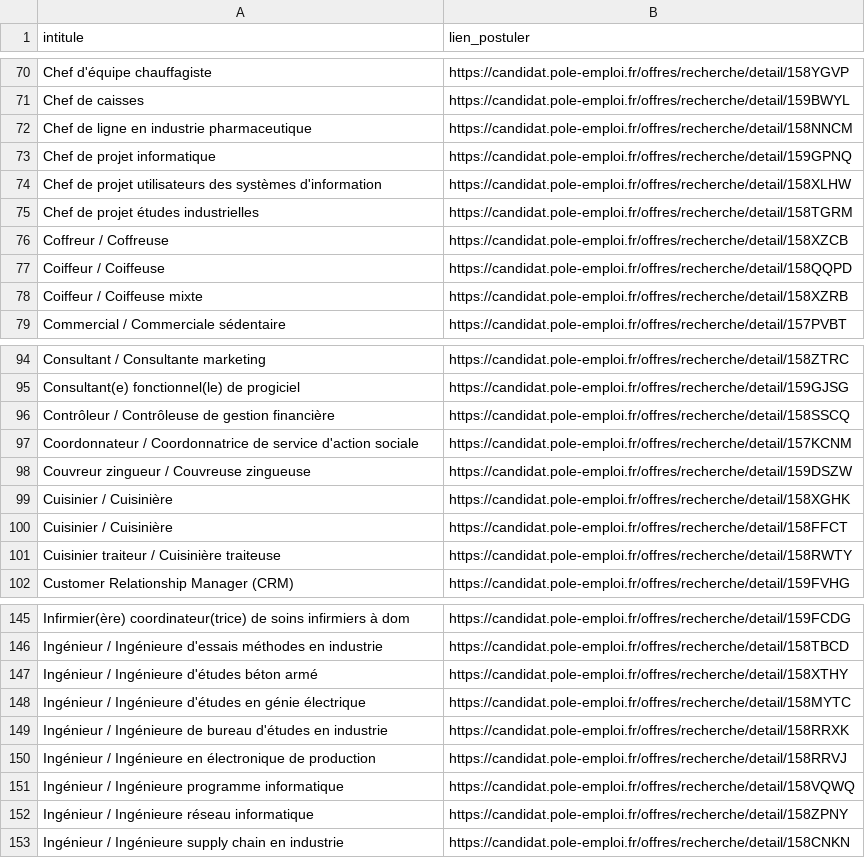
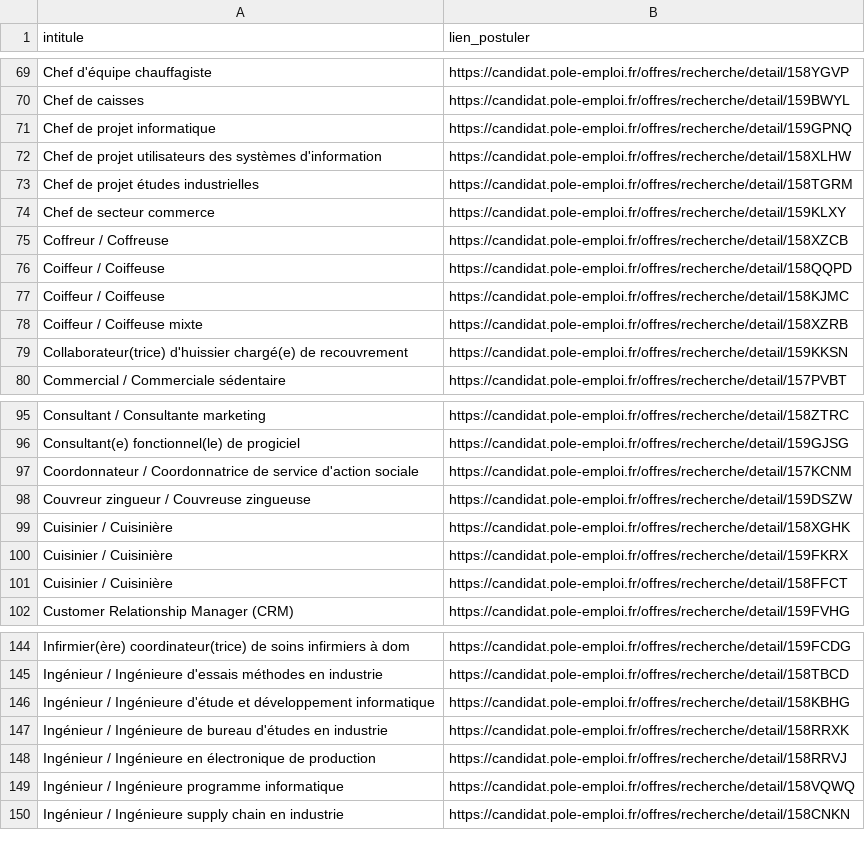
Before and after one commit to libkhadir/stats-tension-emploi-france, a CSV file: export.csv, drawn as a sheet; only a part is shown, gaps mark what is left out; the diff covers the shown part only.

Commit message:
feat: add results

```diff
--- a/export.csv
+++ b/export.csv
@@ -71,3 +70,2 @@ Chef d'équipe chauffagiste,https://candidat.pole-emploi.fr/offres/recherche/det
 Chef de caisses,https://candidat.pole-emploi.fr/offres/recherche/detail/159BWYL
-Chef de ligne en industrie pharmaceutique,https://candidat.pole-emploi.fr/offres/recherche/detail/158NNCM
 Chef de projet informatique,https://candidat.pole-emploi.fr/offres/recherche/detail/159GPNQ
@@ -75,5 +73,8 @@ Chef de projet utilisateurs des systèmes d'information,https://candidat.pole-em
 Chef de projet études industrielles,https://candidat.pole-emploi.fr/offres/recherche/detail/158TGRM
+Chef de secteur commerce,https://candidat.pole-emploi.fr/offres/recherche/detail/159KLXY
 Coffreur / Coffreuse,https://candidat.pole-emploi.fr/offres/recherche/detail/158XZCB
 Coiffeur / Coiffeuse,https://candidat.pole-emploi.fr/offres/recherche/detail/158QQPD
+Coiffeur / Coiffeuse,https://candidat.pole-emploi.fr/offres/recherche/detail/158KJMC
 Coiffeur / Coiffeuse mixte,https://candidat.pole-emploi.fr/offres/recherche/detail/158XZRB
+Collaborateur(trice) d'huissier chargé(e) de recouvrement,https://candidat.pole-emploi.fr/offres/recherche/detail/159KKSN
 Commercial / Commerciale sédentaire,https://candidat.pole-emploi.fr/offres/recherche/detail/157PVBT
@@ -95,3 +96,2 @@ Consultant / Consultante marketing,https://candidat.pole-emploi.fr/offres/recher
 Consultant(e) fonctionnel(le) de progiciel,https://candidat.pole-emploi.fr/offres/recherche/detail/159GJSG
-Contrôleur / Contrôleuse de gestion financière,https://candidat.pole-emploi.fr/offres/recherche/detail/158SSCQ
 Coordonnateur / Coordonnatrice de service d'action sociale,https://candidat.pole-emploi.fr/offres/recherche/detail/157KCNM
@@ -99,4 +99,4 @@ Couvreur zingueur / Couvreuse zingueuse,https://candidat.pole-emploi.fr/offres/r
 Cuisinier / Cuisinière,https://candidat.pole-emploi.fr/offres/recherche/detail/158XGHK
+Cuisinier / Cuisinière,https://candidat.pole-emploi.fr/offres/recherche/detail/159FKRX
 Cuisinier / Cuisinière,https://candidat.pole-emploi.fr/offres/recherche/detail/158FFCT
-Cuisinier traiteur / Cuisinière traiteuse,https://candidat.pole-emploi.fr/offres/recherche/detail/158RWTY
 Customer Relationship Manager (CRM),https://candidat.pole-emploi.fr/offres/recherche/detail/159FVHG
@@ -146,4 +145,3 @@ Infirmier(ère) coordinateur(trice) de soins infirmiers à dom,https://candidat.
 Ingénieur / Ingénieure d'essais méthodes en industrie,https://candidat.pole-emploi.fr/offres/recherche/detail/158TBCD
-Ingénieur / Ingénieure d'études béton armé,https://candidat.pole-emploi.fr/offres/recherche/detail/158XTHY
-Ingénieur / Ingénieure d'études en génie électrique,https://candidat.pole-emploi.fr/offres/recherche/detail/158MYTC
+Ingénieur / Ingénieure d'étude et développement informatique,https://candidat.pole-emploi.fr/offres/recherche/detail/158KBHG
 Ingénieur / Ingénieure de bureau d'études en industrie,https://candidat.pole-emploi.fr/offres/recherche/detail/158RRXK
@@ -151,3 +149,2 @@ Ingénieur / Ingénieure en électronique de production,https://candidat.pole-em
 Ingénieur / Ingénieure programme informatique,https://candidat.pole-emploi.fr/offres/recherche/detail/158VQWQ
-Ingénieur / Ingénieure réseau informatique,https://candidat.pole-emploi.fr/offres/recherche/detail/158ZPNY
 Ingénieur / Ingénieure supply chain en industrie,https://candidat.pole-emploi.fr/offres/recherche/detail/158CNKN
```
Also changed, not shown: 4 added rows and 9 removed rows elsewhere in this file.
